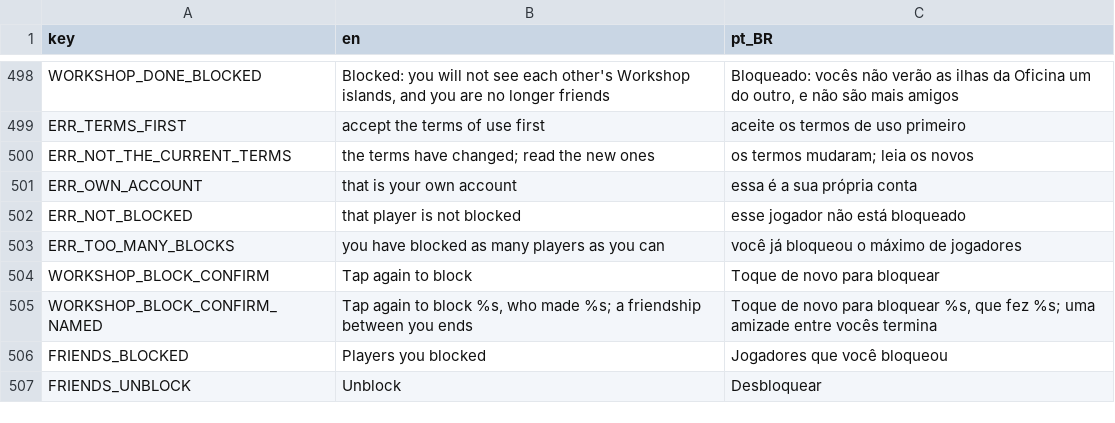
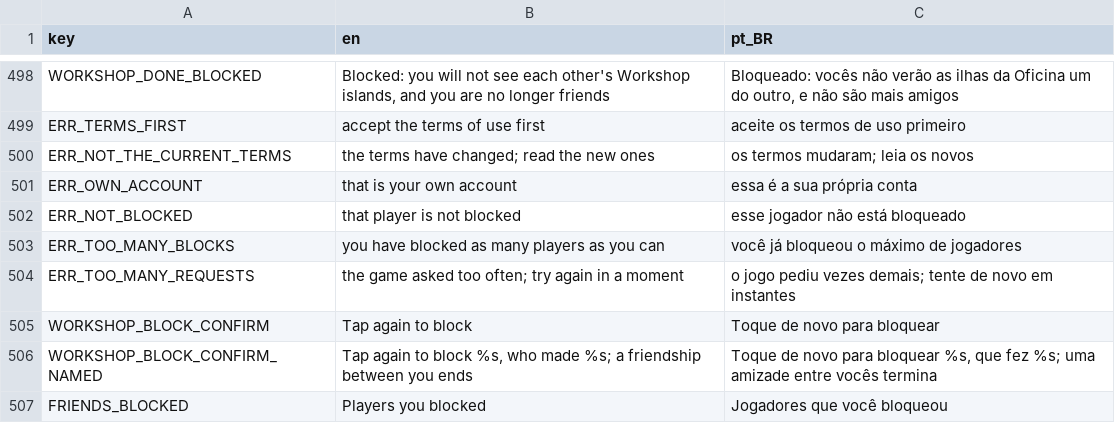
Before and after one commit to Fbba7/Ruleborn, a CSV file: client/i18n/strings.csv, drawn as a sheet; only a part is shown, gaps mark what is left out; the shorter side is filled out with more unchanged rows; the diff names each change by its address in the sheet, - before the commit and + after, or states it on an @@ line.

```diff
--- a/client/i18n/strings.csv
+++ b/client/i18n/strings.csv
+row 504: ERR_TOO_MANY_REQUESTS | the game asked too often; try again in a moment | o jogo pediu vezes demais; tente de novo em instantes
```
Also changed, not shown: 22 other files.
